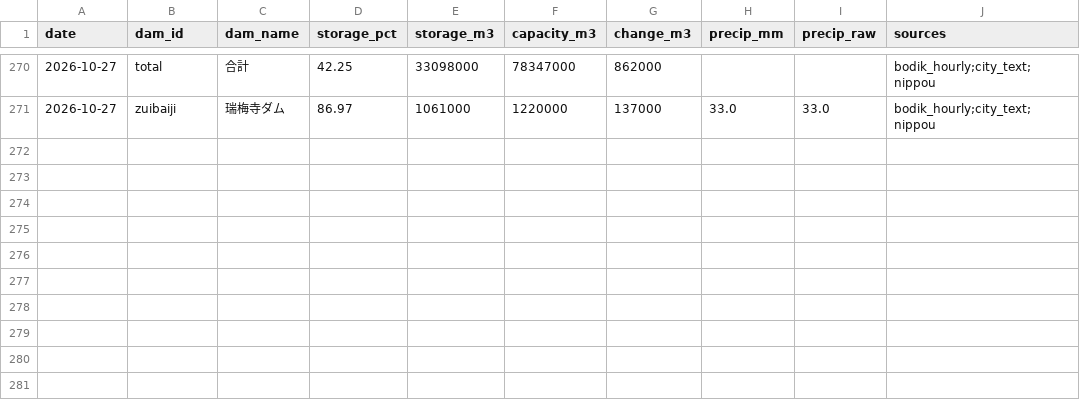
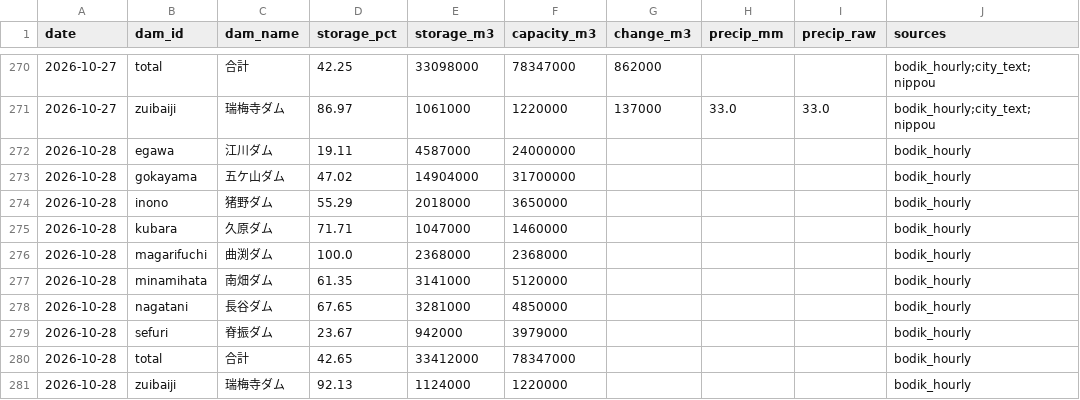
Before and after one commit to yohei-washizaki/fukuoka-dam-outlook, a CSV file: data/normalized/dam_storage.csv, drawn as a sheet; only a part is shown, gaps mark what is left out.

```diff
--- a/data/normalized/dam_storage.csv
+++ b/data/normalized/dam_storage.csv
@@ -271 +271,11 @@ date,dam_id,dam_name,storage_pct,storage_m3,capacity_m3,change_m3,precip_mm,prec
 2026-10-27,zuibaiji,瑞梅寺ダム,86.97,1061000,1220000,137000,33.0,33.0,bodik_hourly;city_text;nippou
+2026-10-28,egawa,江川ダム,19.11,4587000,24000000,,,,bodik_hourly
+2026-10-28,gokayama,五ケ山ダム,47.02,14904000,31700000,,,,bodik_hourly
+2026-10-28,inono,猪野ダム,55.29,2018000,3650000,,,,bodik_hourly
+2026-10-28,kubara,久原ダム,71.71,1047000,1460000,,,,bodik_hourly
+2026-10-28,magarifuchi,曲渕ダム,100.0,2368000,2368000,,,,bodik_hourly
+2026-10-28,minamihata,南畑ダム,61.35,3141000,5120000,,,,bodik_hourly
+2026-10-28,nagatani,長谷ダム,67.65,3281000,4850000,,,,bodik_hourly
+2026-10-28,sefuri,脊振ダム,23.67,942000,3979000,,,,bodik_hourly
+2026-10-28,total,合計,42.65,33412000,78347000,,,,bodik_hourly
+2026-10-28,zuibaiji,瑞梅寺ダム,92.13,1124000,1220000,,,,bodik_hourly
```
Also changed, not shown: data/normalized/jma_weekly_pop.csv, data/normalized/jma_weekly_precip_normal.csv, 5 other files.
